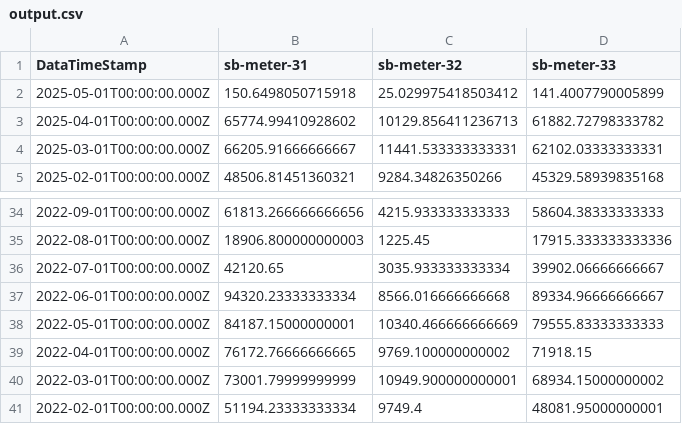
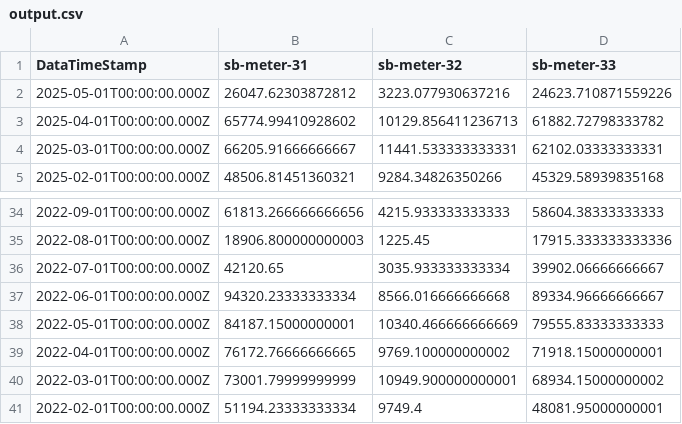
Before and after one commit to homesin/pwr, a CSV file: output.csv, drawn as a sheet; only a part is shown, gaps mark what is left out.

Commit message:
202505090145

```diff
--- a/output.csv
+++ b/output.csv
@@ -1,3 +1,3 @@
 DataTimeStamp,sb-meter-31,sb-meter-32,sb-meter-33
-2025-05-01T00:00:00.000Z,150.6498050715918,25.029975418503412,141.4007790005899
+2025-05-01T00:00:00.000Z,26047.62303872812,3223.077930637216,24623.710871559226
 2025-04-01T00:00:00.000Z,65774.99410928602,10129.856411236713,61882.72798333782
@@ -38,3 +38,3 @@ DataTimeStamp,sb-meter-31,sb-meter-32,sb-meter-33
 2022-05-01T00:00:00.000Z,84187.15000000001,10340.466666666669,79555.83333333333
-2022-04-01T00:00:00.000Z,76172.76666666665,9769.100000000002,71918.15
+2022-04-01T00:00:00.000Z,76172.76666666665,9769.100000000002,71918.15000000001
 2022-03-01T00:00:00.000Z,73001.79999999999,10949.900000000001,68934.15000000002
```
